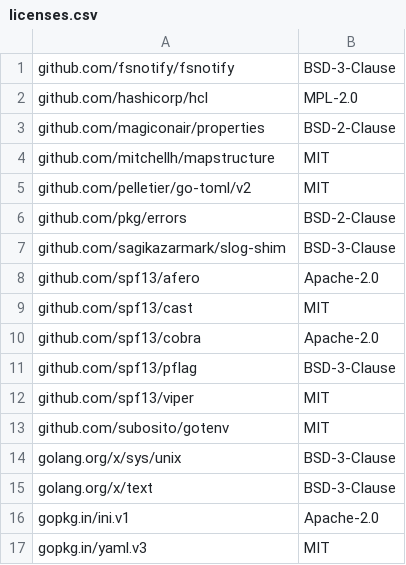
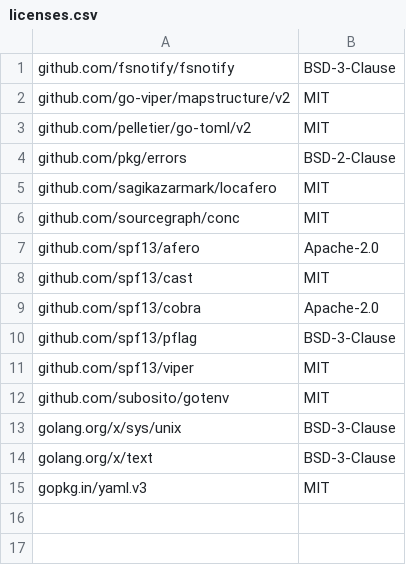
Before and after one commit to mendersoftware/create-artifact-worker, a CSV file: licenses.csv, drawn as a sheet.

Commit message:
chore: Update golang dependencies
- github.com/spf13/cobra v1.8.0 -> v1.9.1
- github.com/spf13/viper v1.17.0 -> v1.20.1
- github.com/stretchr/testify v1.8.4 -> v1.10.0

Changelog: Commit
Signed-off-by: Alf-Rune Siqveland <alf.rune@northern.tech>

```diff
--- a/licenses.csv
+++ b/licenses.csv
@@ -1,8 +1,7 @@
 github.com/fsnotify/fsnotify,BSD-3-Clause
-github.com/hashicorp/hcl,MPL-2.0
-github.com/magiconair/properties,BSD-2-Clause
-github.com/mitchellh/mapstructure,MIT
+github.com/go-viper/mapstructure/v2,MIT
 github.com/pelletier/go-toml/v2,MIT
 github.com/pkg/errors,BSD-2-Clause
-github.com/sagikazarmark/slog-shim,BSD-3-Clause
+github.com/sagikazarmark/locafero,MIT
+github.com/sourcegraph/conc,MIT
 github.com/spf13/afero,Apache-2.0
@@ -15,3 +14,2 @@ golang.org/x/sys/unix,BSD-3-Clause
 golang.org/x/text,BSD-3-Clause
-gopkg.in/ini.v1,Apache-2.0
 gopkg.in/yaml.v3,MIT
```
Also changed, not shown: 2 other files.
